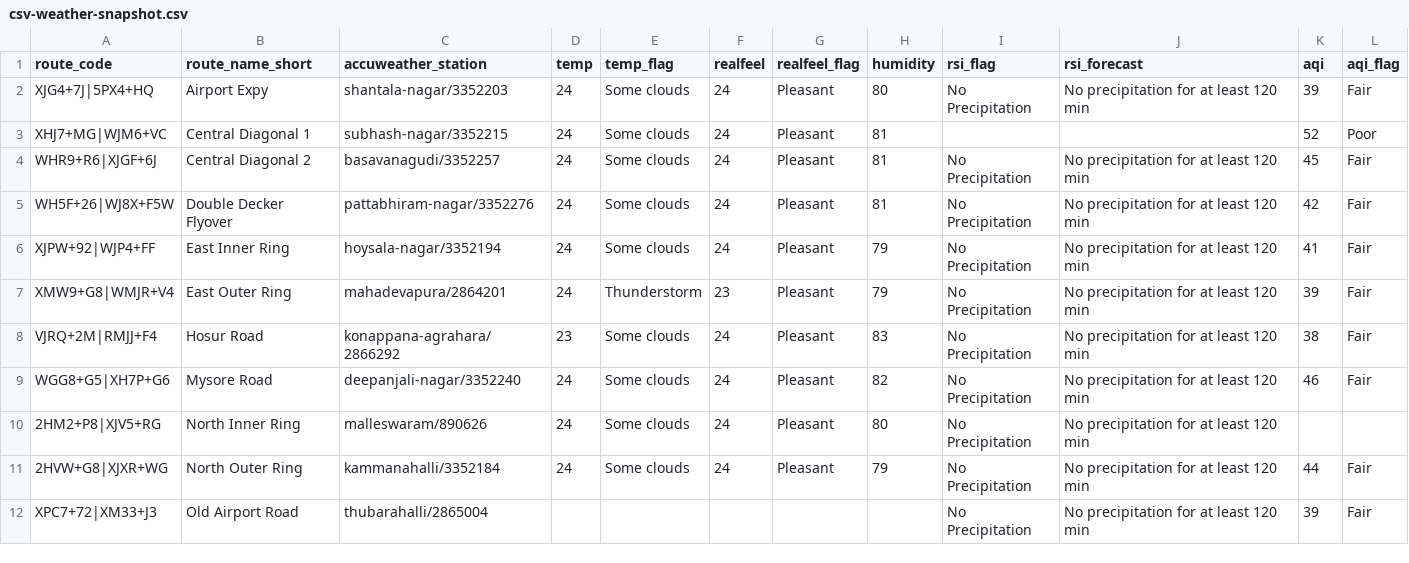
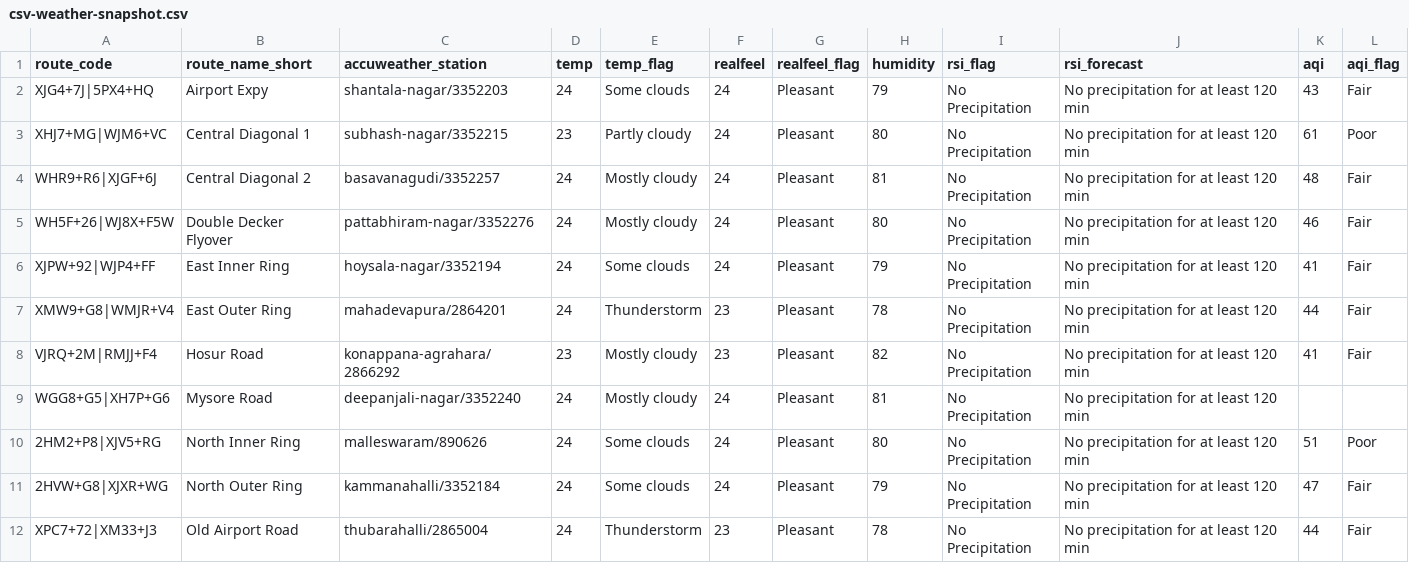
Before and after one commit to thecont1/blr-traffic-monitor, a CSV file: data/csv-weather-snapshot.csv, drawn as a sheet; only a part is shown; the diff covers the shown part only.

```diff
--- a/data/csv-weather-snapshot.csv
+++ b/data/csv-weather-snapshot.csv
@@ -1,12 +1,12 @@
 route_code,route_name_short,accuweather_station,temp,temp_flag,realfeel,realfeel_flag,humidity,rsi_flag,rsi_forecast,aqi,aqi_flag
-XJG4+7J|5PX4+HQ,Airport Expy,shantala-nagar/3352203,24,Some clouds,24,Pleasant,80,No Precipitation,No precipitation for at least 120 min,39,Fair
-XHJ7+MG|WJM6+VC,Central Diagonal 1,subhash-nagar/3352215,24,Some clouds,24,Pleasant,81,,,52,Poor
-WHR9+R6|XJGF+6J,Central Diagonal 2,basavanagudi/3352257,24,Some clouds,24,Pleasant,81,No Precipitation,No precipitation for at least 120 min,45,Fair
-WH5F+26|WJ8X+F5W,Double Decker Flyover,pattabhiram-nagar/3352276,24,Some clouds,24,Pleasant,81,No Precipitation,No precipitation for at least 120 min,42,Fair
+XJG4+7J|5PX4+HQ,Airport Expy,shantala-nagar/3352203,24,Some clouds,24,Pleasant,79,No Precipitation,No precipitation for at least 120 min,43,Fair
+XHJ7+MG|WJM6+VC,Central Diagonal 1,subhash-nagar/3352215,23,Partly cloudy,24,Pleasant,80,No Precipitation,No precipitation for at least 120 min,61,Poor
+WHR9+R6|XJGF+6J,Central Diagonal 2,basavanagudi/3352257,24,Mostly cloudy,24,Pleasant,81,No Precipitation,No precipitation for at least 120 min,48,Fair
+WH5F+26|WJ8X+F5W,Double Decker Flyover,pattabhiram-nagar/3352276,24,Mostly cloudy,24,Pleasant,80,No Precipitation,No precipitation for at least 120 min,46,Fair
 XJPW+92|WJP4+FF,East Inner Ring,hoysala-nagar/3352194,24,Some clouds,24,Pleasant,79,No Precipitation,No precipitation for at least 120 min,41,Fair
-XMW9+G8|WMJR+V4,East Outer Ring,mahadevapura/2864201,24,Thunderstorm,23,Pleasant,79,No Precipitation,No precipitation for at least 120 min,39,Fair
-VJRQ+2M|RMJJ+F4,Hosur Road,konappana-agrahara/2866292,23,Some clouds,24,Pleasant,83,No Precipitation,No precipitation for at least 120 min,38,Fair
-WGG8+G5|XH7P+G6,Mysore Road,deepanjali-nagar/3352240,24,Some clouds,24,Pleasant,82,No Precipitation,No precipitation for at least 120 min,46,Fair
-2HM2+P8|XJV5+RG,North Inner Ring,malleswaram/890626,24,Some clouds,24,Pleasant,80,No Precipitation,No precipitation for at least 120 min,,
-2HVW+G8|XJXR+WG,North Outer Ring,kammanahalli/3352184,24,Some clouds,24,Pleasant,79,No Precipitation,No precipitation for at least 120 min,44,Fair
-XPC7+72|XM33+J3,Old Airport Road,thubarahalli/2865004,,,,,,No Precipitation,No precipitation for at least 120 min,39,Fair
+XMW9+G8|WMJR+V4,East Outer Ring,mahadevapura/2864201,24,Thunderstorm,23,Pleasant,78,No Precipitation,No precipitation for at least 120 min,44,Fair
+VJRQ+2M|RMJJ+F4,Hosur Road,konappana-agrahara/2866292,23,Mostly cloudy,23,Pleasant,82,No Precipitation,No precipitation for at least 120 min,41,Fair
+WGG8+G5|XH7P+G6,Mysore Road,deepanjali-nagar/3352240,24,Mostly cloudy,24,Pleasant,81,No Precipitation,No precipitation for at least 120 min,,
+2HM2+P8|XJV5+RG,North Inner Ring,malleswaram/890626,24,Some clouds,24,Pleasant,80,No Precipitation,No precipitation for at least 120 min,51,Poor
+2HVW+G8|XJXR+WG,North Outer Ring,kammanahalli/3352184,24,Some clouds,24,Pleasant,79,No Precipitation,No precipitation for at least 120 min,47,Fair
+XPC7+72|XM33+J3,Old Airport Road,thubarahalli/2865004,24,Thunderstorm,23,Pleasant,78,No Precipitation,No precipitation for at least 120 min,44,Fair
```
Also changed, not shown: 5 edited cells elsewhere in this file, 1 other file.
